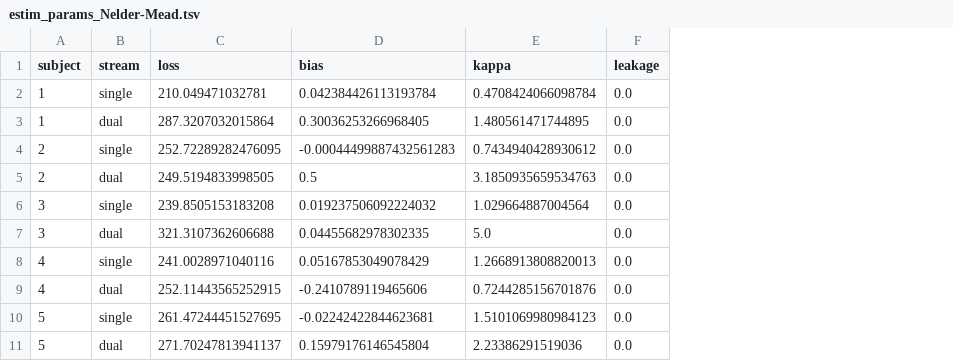
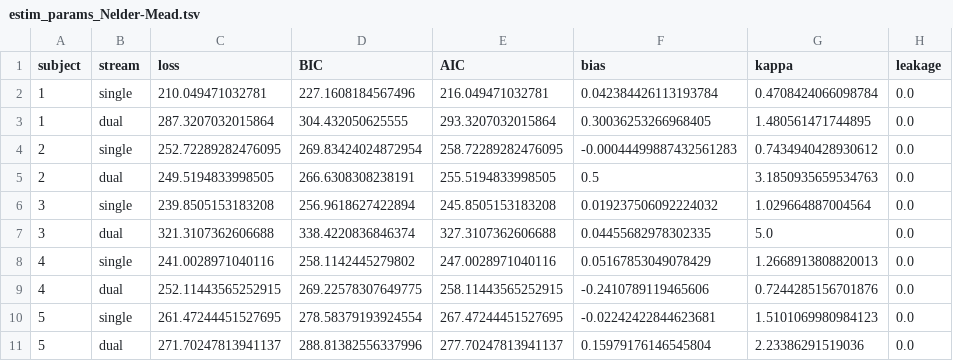
Before and after one commit to sappelhoff/ecomp_analysis, a TSV file: derived_data/estim_params_Nelder-Mead.tsv, drawn as a sheet; only a part is shown; the diff names each change by its address in the sheet, - before the commit and + after, or states it on an @@ line.

```diff
--- a/derived_data/estim_params_Nelder-Mead.tsv
+++ b/derived_data/estim_params_Nelder-Mead.tsv
+column D (BIC), rows 2-11: 227.1608184567496 | 304.432050625555 | 269.83424024872954 | 266.6308308238191 | 256.9618627422894 | 338.4220836846374 | 258.1142445279802 | 269.22578307649775 | 278.58379193924554 | 288.81382556337996
+column E (AIC), rows 2-11: 216.049471032781 | 293.3207032015864 | 258.72289282476095 | 255.5194833998505 | 245.8505153183208 | 327.3107362606688 | 247.0028971040116 | 258.11443565252915 | 267.47244451527695 | 277.70247813941137
```
Also changed, not shown: 1 other file.
